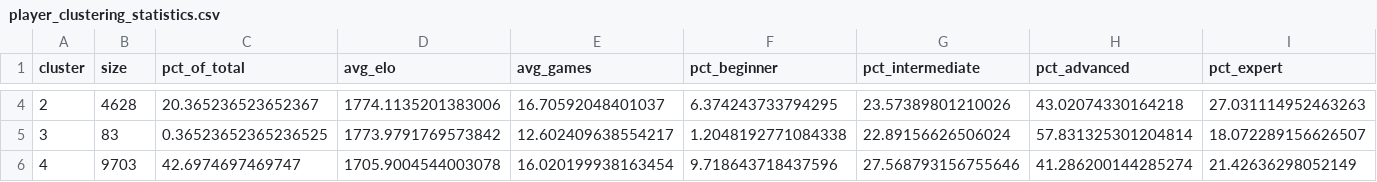
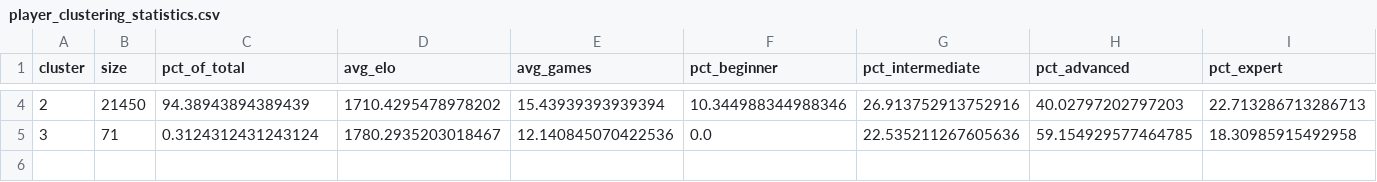
Before and after one commit to Prago2001/chess-insights, a CSV file: models/player_clustering_statistics.csv, drawn as a sheet; only a part is shown, gaps mark what is left out; rows hold the shown columns only; the diff covers the shown part only; the diff names each change by its address in the sheet, - before the commit and + after, or states it on an @@ line.

```diff
--- a/models/player_clustering_statistics.csv
+++ b/models/player_clustering_statistics.csv
-B4 (size): 4628
+B4 (size): 21450
-C4 (pct_of_total): 20.365236523652367
+C4 (pct_of_total): 94.38943894389439
-D4 (avg_elo): 1774.1135201383006
+D4 (avg_elo): 1710.4295478978202
-E4 (avg_games): 16.70592048401037
+E4 (avg_games): 15.43939393939394
-F4 (pct_beginner): 6.374243733794295
+F4 (pct_beginner): 10.344988344988346
-G4 (pct_intermediate): 23.57389801210026
+G4 (pct_intermediate): 26.913752913752916
-H4 (pct_advanced): 43.02074330164218
+H4 (pct_advanced): 40.02797202797203
-I4 (pct_expert): 27.031114952463263
+I4 (pct_expert): 22.713286713286713
-B5 (size): 83
+B5 (size): 71
-C5 (pct_of_total): 0.36523652365236525
+C5 (pct_of_total): 0.3124312431243124
-D5 (avg_elo): 1773.9791769573842
+D5 (avg_elo): 1780.2935203018467
-E5 (avg_games): 12.602409638554217
+E5 (avg_games): 12.140845070422536
-F5 (pct_beginner): 1.2048192771084338
+F5 (pct_beginner): 0.0
-G5 (pct_intermediate): 22.89156626506024
+G5 (pct_intermediate): 22.535211267605636
-H5 (pct_advanced): 57.831325301204814
+H5 (pct_advanced): 59.154929577464785
-I5 (pct_expert): 18.072289156626507
+I5 (pct_expert): 18.30985915492958
-row 6: 4 | 9703 | 42.6974697469747 | 1705.9004544003078 | 16.020199938163454 | 9.718643718437596 | 27.568793156755646 | 41.286200144285274 | 21.42636298052149
```
Also changed, not shown: 56 edited cells elsewhere in this file, models/clustering_method_comparison.csv, models/skill_classifier_feature_importance.csv, 14 other files.
